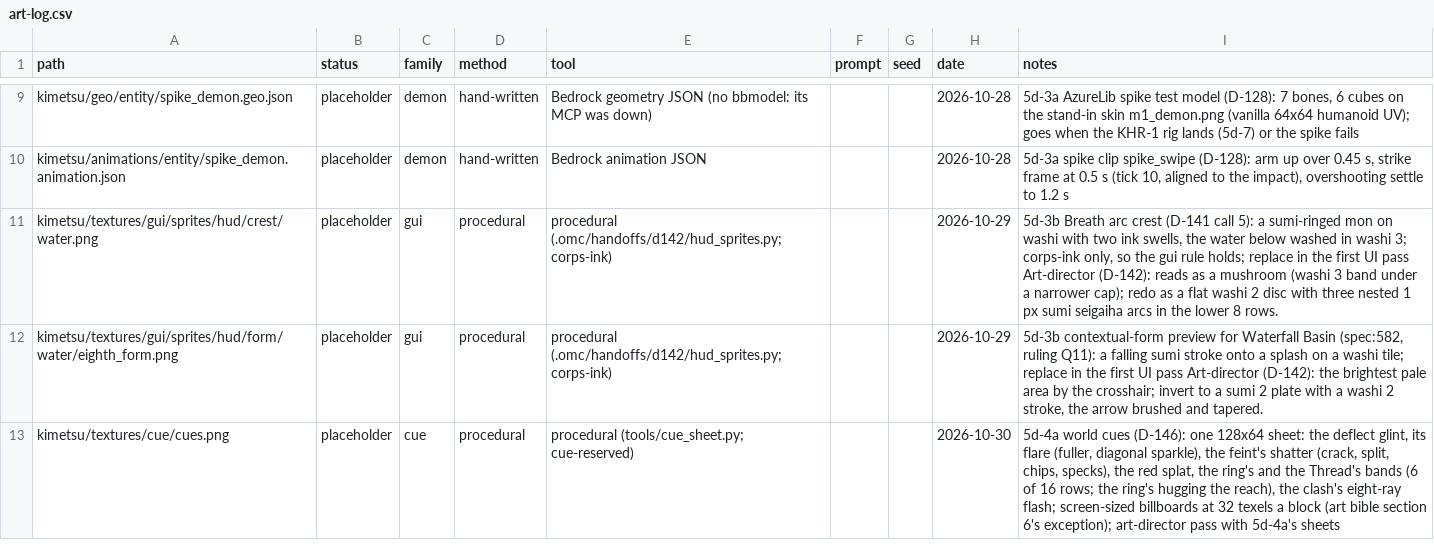
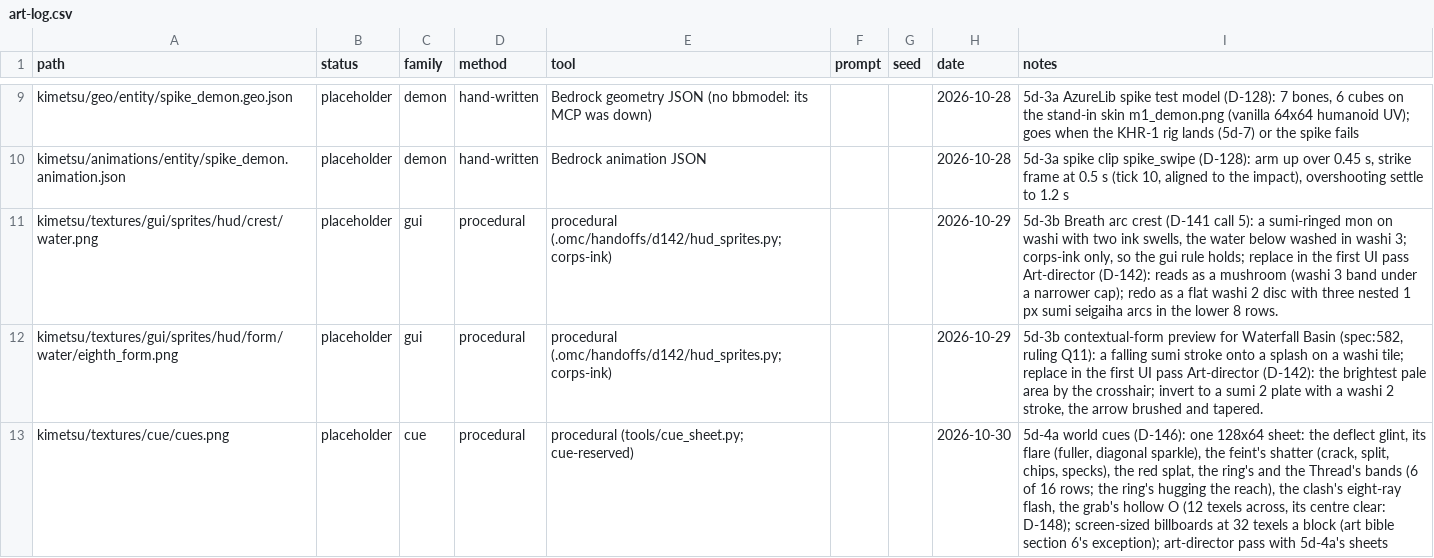
Before and after one commit to ChampHarris/kimetsu, a CSV file: art/art-log.csv, drawn as a sheet; only a part is shown, gaps mark what is left out.

```diff
--- a/art/art-log.csv
+++ b/art/art-log.csv
@@ -12,2 +12,2 @@ kimetsu/textures/gui/sprites/hud/crest/water.png,placeholder,gui,procedural,proc
 kimetsu/textures/gui/sprites/hud/form/water/eighth_form.png,placeholder,gui,procedural,procedural (.omc/handoffs/d142/hud_sprites.py; corps-ink),,,2026-10-29,"5d-3b contextual-form preview for Waterfall Basin (spec:582, ruling Q11): a falling sumi stroke onto a splash on a washi tile; replace in the first UI pass Art-director (D-142): the brightest pale area by the crosshair; invert to a sumi 2 plate with a washi 2 stroke, the arrow brushed and tapered."
-kimetsu/textures/cue/cues.png,placeholder,cue,procedural,procedural (tools/cue_sheet.py; cue-reserved),,,2026-10-30,"5d-4a world cues (D-146): one 128x64 sheet: the deflect glint, its flare (fuller, diagonal sparkle), the feint's shatter (crack, split, chips, specks), the red splat, the ring's and the Thread's bands (6 of 16 rows; the ring's hugging the reach), the clash's eight-ray flash; screen-sized billboards at 32 texels a block (art bible section 6's exception); art-director pass with 5d-4a's sheets"
+kimetsu/textures/cue/cues.png,placeholder,cue,procedural,procedural (tools/cue_sheet.py; cue-reserved),,,2026-10-30,"5d-4a world cues (D-146): one 128x64 sheet: the deflect glint, its flare (fuller, diagonal sparkle), the feint's shatter (crack, split, chips, specks), the red splat, the ring's and the Thread's bands (6 of 16 rows; the ring's hugging the reach), the clash's eight-ray flash, the grab's hollow O (12 texels across, its centre clear: D-148); screen-sized billboards at 32 texels a block (art bible section 6's exception); art-director pass with 5d-4a's sheets"
```
Also changed, not shown: 19 other files.
